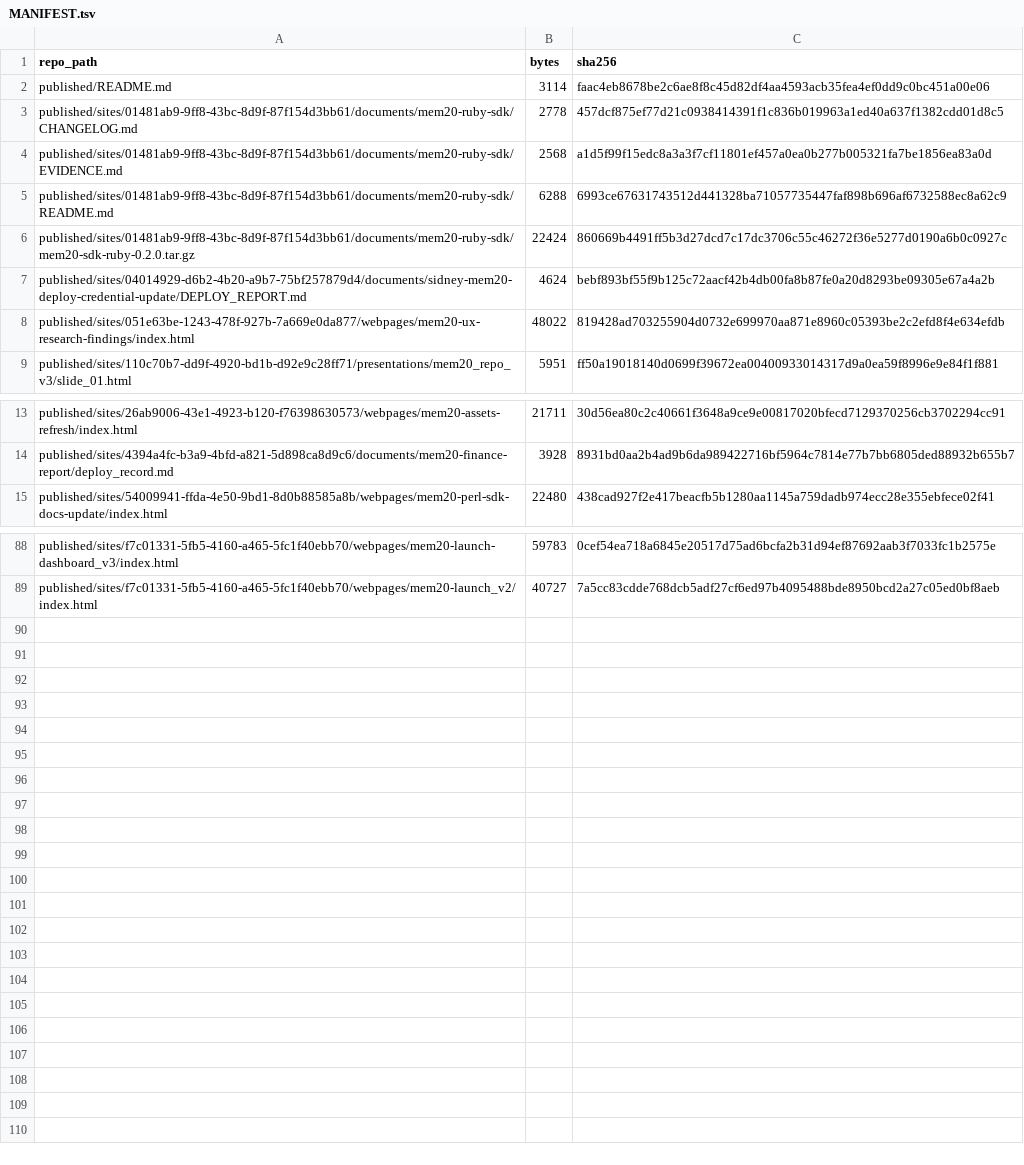
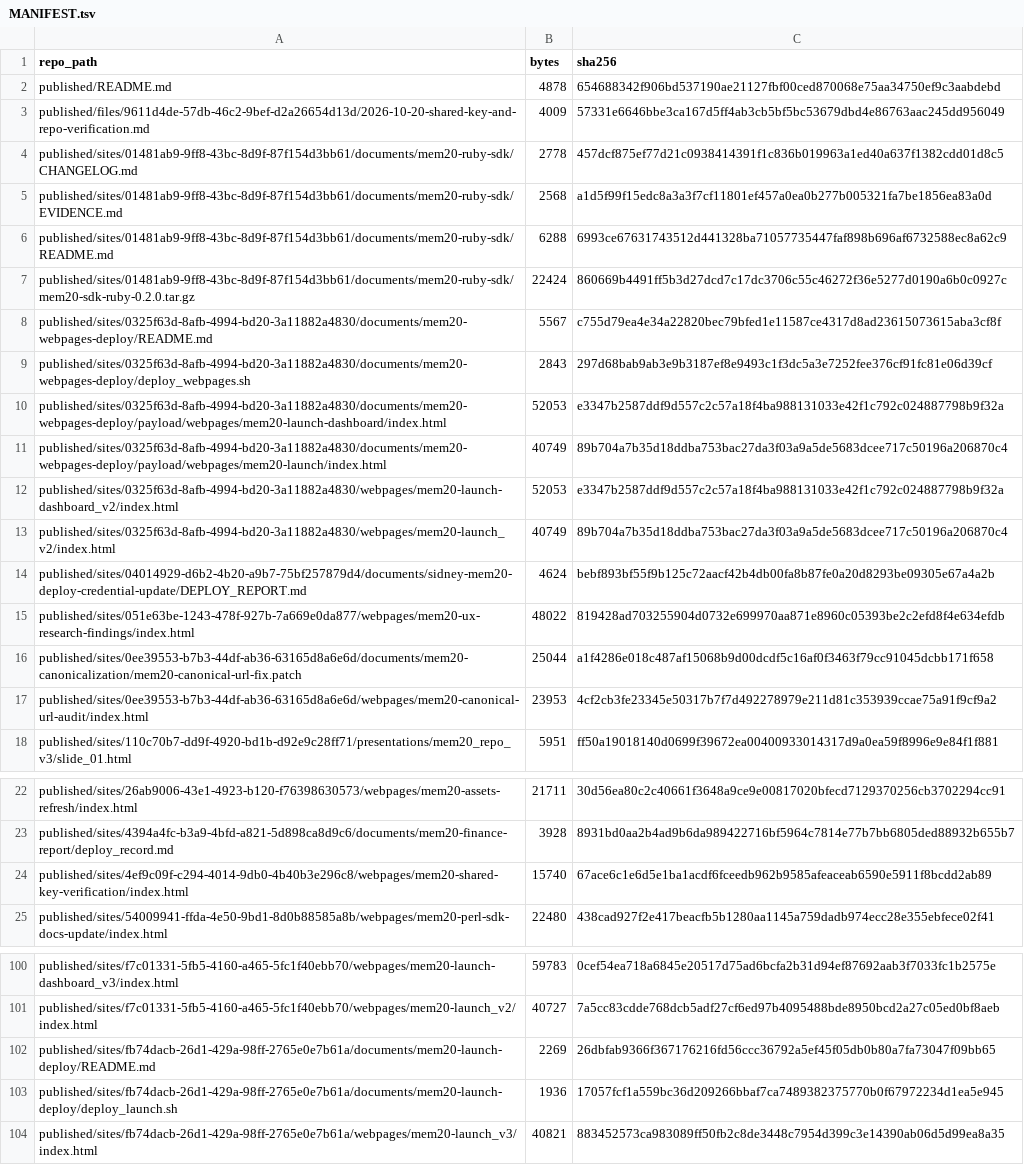
Before and after one commit to bythewayz66-glitch/mem20, a TSV file: published/MANIFEST.tsv, drawn as a sheet; only a part is shown, gaps mark what is left out; the diff covers the shown part only.

Commit message:
preserve: commit 15 Webpage Developer deliverables to GitHub (no work left only on CDN)
Adds the Webpage Developer's mem20 artifacts that existed only as token-gated
static.teamily.ai CDN URLs, mirroring the CDN path under published/:

- fb74dacb: webpages/mem20-launch_v3/index.html (canonical install block)
- fb74dacb: documents/mem20-launch-deploy/{README.md,deploy_launch.sh}
- aac70cf5: webpages/mem20-launch_v3/index.html (earlier revision)
- 0325f63d: webpages/mem20-launch_v2/index.html
- 0325f63d: webpages/mem20-launch-dashboard_v2/index.html
- 0325f63d: documents/mem20-webpages-deploy/{README.md,deploy_webpages.sh,payload/...}
- 6f82e258: webpages/mem20-canonical-repo-report/index.html
- 0ee39553: webpages/mem20-canonical-url-audit/index.html
- 0ee39553: documents/mem20-canonicalization/mem20-canonical-url-fix.patch
- 4ef9c09f: webpages/mem20-shared-key-verification/index.html
- files/9611d4de: 2026-10-20-shared-key-and-repo-verification.md

MANIFEST.tsv regenerated: 103 files, 1,426,740 bytes, all SHA-256 verified.
published/README.md updated to record the extension.

```diff
--- a/published/MANIFEST.tsv
+++ b/published/MANIFEST.tsv
@@ -1,3 +1,4 @@
 repo_path	bytes	sha256
-published/README.md	3114	faac4eb8678be2c6ae8f8c45d82df4aa4593acb35fea4ef0dd9c0bc451a00e06
+published/README.md	4878	654688342f906bd537190ae21127fbf00ced870068e75aa34750ef9c3aabdebd
+published/files/9611d4de-57db-46c2-9bef-d2a26654d13d/2026-10-20-shared-key-and-repo-verification.md	4009	57331e6646bbe3ca167d5ff4ab3cb5bf5bc53679dbd4e86763aac245dd956049
 published/sites/01481ab9-9ff8-43bc-8d9f-87f154d3bb61/documents/mem20-ruby-sdk/CHANGELOG.md	2778	457dcf875ef77d21c0938414391f1c836b019963a1ed40a637f1382cdd01d8c5
@@ -6,4 +7,12 @@ published/sites/01481ab9-9ff8-43bc-8d9f-87f154d3bb61/documents/mem20-ruby-sdk/RE
 published/sites/01481ab9-9ff8-43bc-8d9f-87f154d3bb61/documents/mem20-ruby-sdk/mem20-sdk-ruby-0.2.0.tar.gz	22424	860669b4491ff5b3d27dcd7c17dc3706c55c46272f36e5277d0190a6b0c0927c
+published/sites/0325f63d-8afb-4994-bd20-3a11882a4830/documents/mem20-webpages-deploy/README.md	5567	c755d79ea4e34a22820bec79bfed1e11587ce4317d8ad23615073615aba3cf8f
+published/sites/0325f63d-8afb-4994-bd20-3a11882a4830/documents/mem20-webpages-deploy/deploy_webpages.sh	2843	297d68bab9ab3e9b3187ef8e9493c1f3dc5a3e7252fee376cf91fc81e06d39cf
+published/sites/0325f63d-8afb-4994-bd20-3a11882a4830/documents/mem20-webpages-deploy/payload/webpages/mem20-launch-dashboard/index.html	52053	e3347b2587ddf9d557c2c57a18f4ba988131033e42f1c792c024887798b9f32a
+published/sites/0325f63d-8afb-4994-bd20-3a11882a4830/documents/mem20-webpages-deploy/payload/webpages/mem20-launch/index.html	40749	89b704a7b35d18ddba753bac27da3f03a9a5de5683dcee717c50196a206870c4
+published/sites/0325f63d-8afb-4994-bd20-3a11882a4830/webpages/mem20-launch-dashboard_v2/index.html	52053	e3347b2587ddf9d557c2c57a18f4ba988131033e42f1c792c024887798b9f32a
+published/sites/0325f63d-8afb-4994-bd20-3a11882a4830/webpages/mem20-launch_v2/index.html	40749	89b704a7b35d18ddba753bac27da3f03a9a5de5683dcee717c50196a206870c4
 published/sites/04014929-d6b2-4b20-a9b7-75bf257879d4/documents/sidney-mem20-deploy-credential-update/DEPLOY_REPORT.md	4624	bebf893bf55f9b125c72aacf42b4db00fa8b87fe0a20d8293be09305e67a4a2b
 published/sites/051e63be-1243-478f-927b-7a669e0da877/webpages/mem20-ux-research-findings/index.html	48022	819428ad703255904d0732e699970aa871e8960c05393be2c2efd8f4e634efdb
+published/sites/0ee39553-b7b3-44df-ab36-63165d8a6e6d/documents/mem20-canonicalization/mem20-canonical-url-fix.patch	25044	a1f4286e018c487af15068b9d00dcdf5c16af0f3463f79cc91045dcbb171f658
+published/sites/0ee39553-b7b3-44df-ab36-63165d8a6e6d/webpages/mem20-canonical-url-audit/index.html	23953	4cf2cb3fe23345e50317b7f7d492278979e211d81c353939ccae75a91f9cf9a2
 published/sites/110c70b7-dd9f-4920-bd1b-d92e9c28ff71/presentations/mem20_repo_v3/slide_01.html	5951	ff50a19018140d0699f39672ea00400933014317d9a0ea59f8996e9e84f1f881
@@ -14,2 +23,3 @@ published/sites/26ab9006-43e1-4923-b120-f76398630573/webpages/mem20-assets-refre
 published/sites/4394a4fc-b3a9-4bfd-a821-5d898ca8d9c6/documents/mem20-finance-report/deploy_record.md	3928	8931bd0aa2b4ad9b6da989422716bf5964c7814e77b7bb6805ded88932b655b7
+published/sites/4ef9c09f-c294-4014-9db0-4b40b3e296c8/webpages/mem20-shared-key-verification/index.html	15740	67ace6c1e6d5e1ba1acdf6fceedb962b9585afeaceab6590e5911f8bcdd2ab89
 published/sites/54009941-ffda-4e50-9bd1-8d0b88585a8b/webpages/mem20-perl-sdk-docs-update/index.html	22480	438cad927f2e417beacfb5b1280aa1145a759dadb974ecc28e355ebfece02f41
@@ -89 +101,4 @@ published/sites/f7c01331-5fb5-4160-a465-5fc1f40ebb70/webpages/mem20-launch-dashb
 published/sites/f7c01331-5fb5-4160-a465-5fc1f40ebb70/webpages/mem20-launch_v2/index.html	40727	7a5cc83cdde768dcb5adf27cf6ed97b4095488bde8950bcd2a27c05ed0bf8aeb
+published/sites/fb74dacb-26d1-429a-98ff-2765e0e7b61a/documents/mem20-launch-deploy/README.md	2269	26dbfab9366f367176216fd56ccc36792a5ef45f05db0b80a7fa73047f09bb65
+published/sites/fb74dacb-26d1-429a-98ff-2765e0e7b61a/documents/mem20-launch-deploy/deploy_launch.sh	1936	17057fcf1a559bc36d209266bbaf7ca7489382375770b0f67972234d1ea5e945
+published/sites/fb74dacb-26d1-429a-98ff-2765e0e7b61a/webpages/mem20-launch_v3/index.html	40821	883452573ca983089ff50fb2c8de3448c7954d399c3e14390ab06d5d99ea8a35
```
Also changed, not shown: 2 added rows elsewhere in this file, 16 other files.
